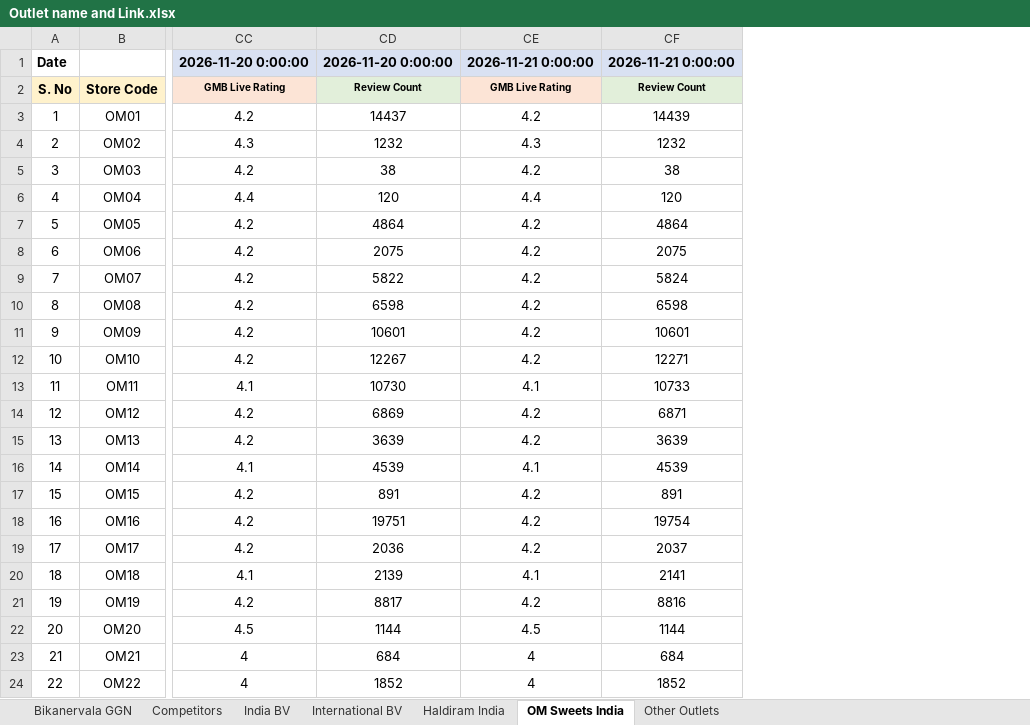
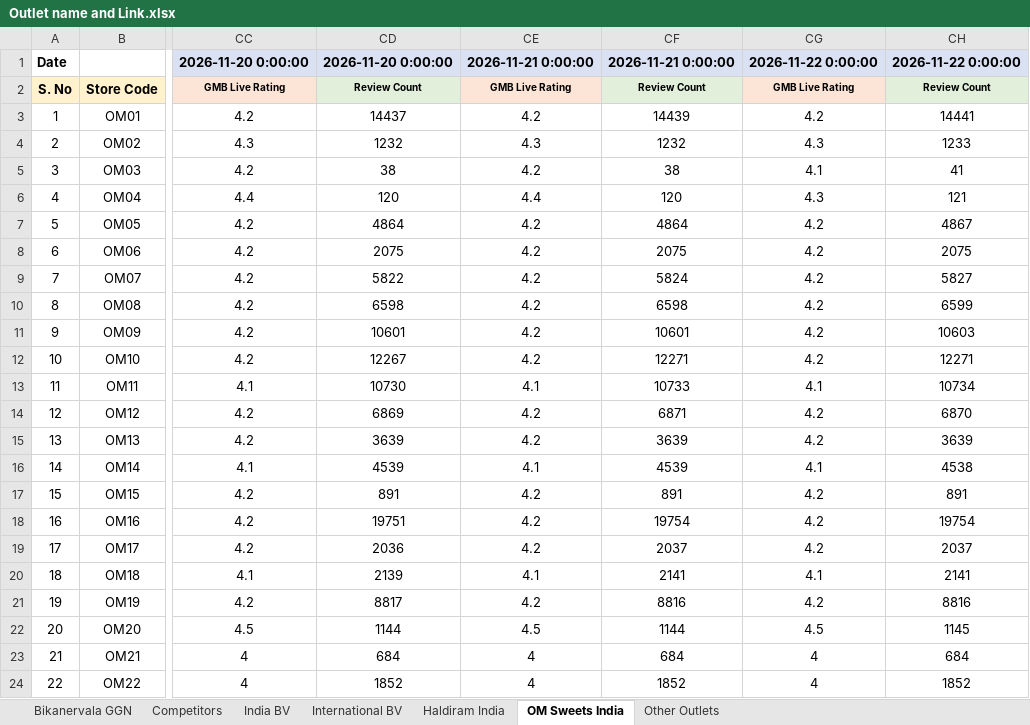
Before and after one commit to bikanervalap61/Auto-Ratting-Scrapper, an Excel workbook: Outlet name and Link.xlsx, sheet OM Sweets India, drawn as a sheet; only a part is shown, gaps mark what is left out; values as stored, in another font and other column widths than the file's, no borders; the diff names each change by its address in the sheet, - before the commit and + after, or states it on an @@ line.

```diff
--- a/Outlet name and Link.xlsx (sheet OM Sweets India)
+++ b/Outlet name and Link.xlsx (sheet OM Sweets India)
+column CG, rows 1-24: 2026-11-22 0:00:00 | GMB Live Rating | 4.2 | 4.3 | 4.1 | 4.3 | 4.2 | 4.2 | 4.2 | 4.2 | 4.2 | 4.2 | 4.1 | 4.2 | 4.2 | 4.1 | 4.2 | 4.2 | 4.2 | 4.1 | 4.2 | 4.5 | 4 | 4
+column CH, rows 1-24: 2026-11-22 0:00:00 | Review Count | 14441 | 1233 | 41 | 121 | 4867 | 2075 | 5827 | 6599 | 10603 | 12271 | 10734 | 6870 | 3639 | 4538 | 891 | 19754 | 2037 | 2141 | 8816 | 1145 | 684 | 1852
```
Also changed, not shown: sheet India BV, sheet Competitors, sheet Bikanervala GGN, sheet International BV, sheet Other Outlets, sheet Haldiram India.
